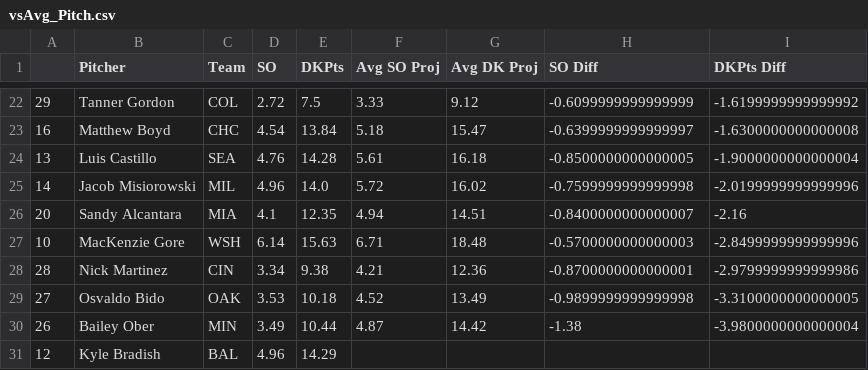
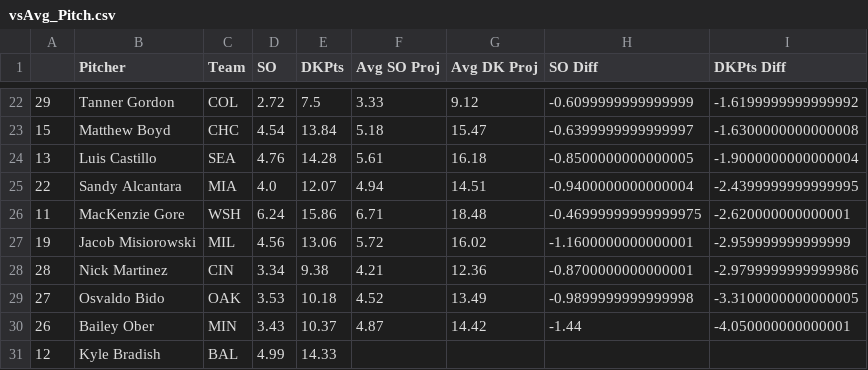
Before and after one commit to JonPGH/slateProj, a CSV file: Data/vsAvg_Pitch.csv, drawn as a sheet; only a part is shown, gaps mark what is left out; the diff covers the shown part only.

```diff
--- a/Data/vsAvg_Pitch.csv
+++ b/Data/vsAvg_Pitch.csv
@@ -22,10 +22,10 @@
 29,Tanner Gordon,COL,2.72,7.5,3.33,9.12,-0.6099999999999999,-1.6199999999999992
-16,Matthew Boyd,CHC,4.54,13.84,5.18,15.47,-0.6399999999999997,-1.6300000000000008
+15,Matthew Boyd,CHC,4.54,13.84,5.18,15.47,-0.6399999999999997,-1.6300000000000008
 13,Luis Castillo,SEA,4.76,14.28,5.61,16.18,-0.8500000000000005,-1.9000000000000004
-14,Jacob Misiorowski,MIL,4.96,14.0,5.72,16.02,-0.7599999999999998,-2.0199999999999996
-20,Sandy Alcantara,MIA,4.1,12.35,4.94,14.51,-0.8400000000000007,-2.16
-10,MacKenzie Gore,WSH,6.14,15.63,6.71,18.48,-0.5700000000000003,-2.8499999999999996
+22,Sandy Alcantara,MIA,4.0,12.07,4.94,14.51,-0.9400000000000004,-2.4399999999999995
+11,MacKenzie Gore,WSH,6.24,15.86,6.71,18.48,-0.46999999999999975,-2.620000000000001
+19,Jacob Misiorowski,MIL,4.56,13.06,5.72,16.02,-1.1600000000000001,-2.959999999999999
 28,Nick Martinez,CIN,3.34,9.38,4.21,12.36,-0.8700000000000001,-2.9799999999999986
 27,Osvaldo Bido,OAK,3.53,10.18,4.52,13.49,-0.9899999999999998,-3.3100000000000005
-26,Bailey Ober,MIN,3.49,10.44,4.87,14.42,-1.38,-3.9800000000000004
-12,Kyle Bradish,BAL,4.96,14.29,,,,
+26,Bailey Ober,MIN,3.43,10.37,4.87,14.42,-1.44,-4.050000000000001
+12,Kyle Bradish,BAL,4.99,14.33,,,,
```
Also changed, not shown: 5 added rows, 5 removed rows and 22 edited cells elsewhere in this file, Data/Tableau_DailyHitterProj.csv, Data/betValues.csv, 7 other files.
